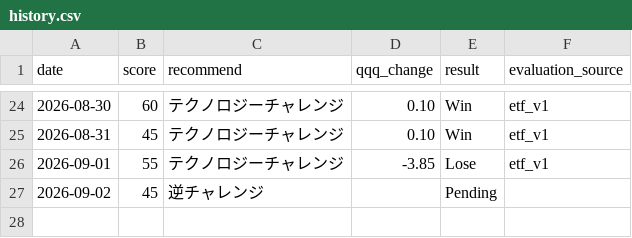
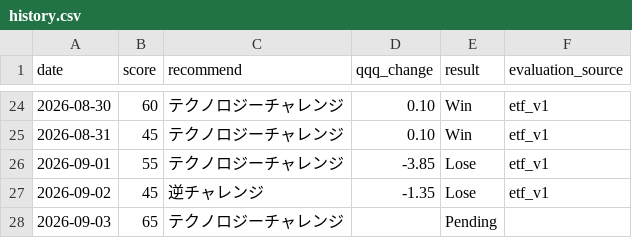
Before and after one commit to hayato861/paypay_ai, a CSV file: data/history.csv, drawn as a sheet; only a part is shown, gaps mark what is left out.

```diff
--- a/data/history.csv
+++ b/data/history.csv
@@ -26,2 +26,3 @@ date,score,recommend,qqq_change,result,evaluation_source
 2026-09-01,55,テクノロジーチャレンジ,-3.85,Lose,etf_v1
-2026-09-02,45,逆チャレンジ,,Pending,
+2026-09-02,45,逆チャレンジ,-1.35,Lose,etf_v1
+2026-09-03,65,テクノロジーチャレンジ,,Pending,
```
Also changed, not shown: 3 other files.
